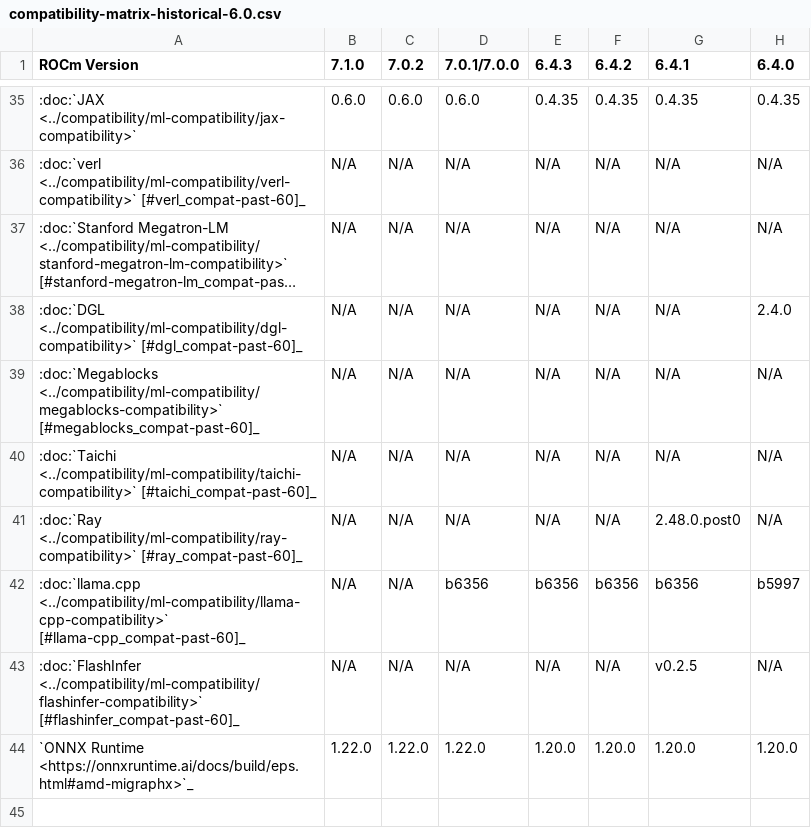
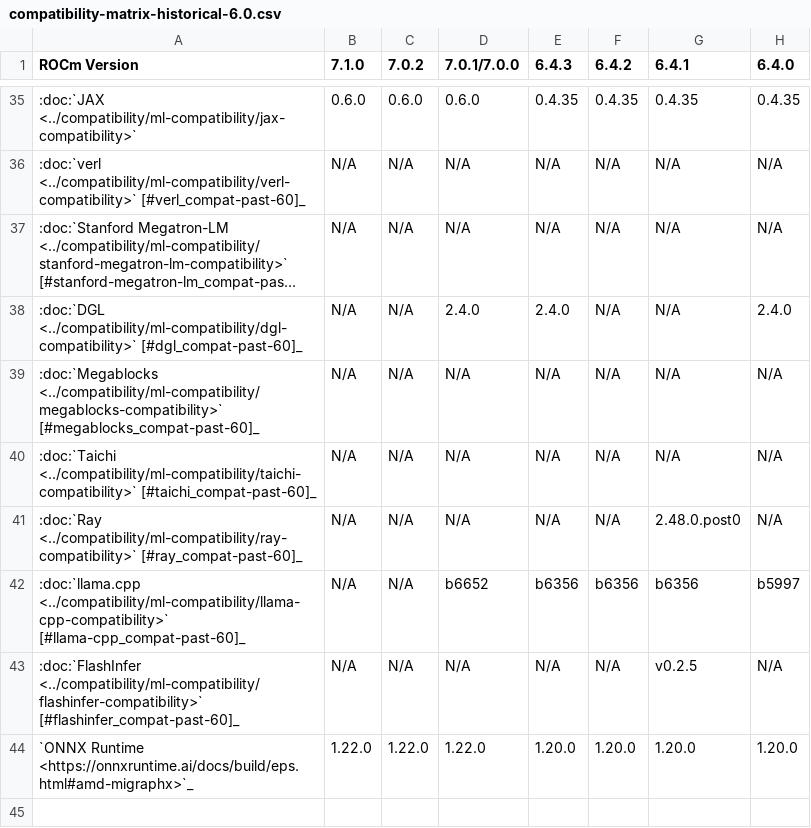
Before and after one commit to prbasyal-amd/ROCm, a CSV file: docs/compatibility/compatibility-matrix-historical-6.0.csv, drawn as a sheet; only a part is shown, gaps mark what is left out; long unchanged cells end in …; the diff names each change by its address in the sheet, - before the commit and + after, or states it on an @@ line.

Commit message:
Docs: frameworks 25.10 - compatibility - DGL and llama.cpp (#5648) (#5649)

```diff
--- a/docs/compatibility/compatibility-matrix-historical-6.0.csv
+++ b/docs/compatibility/compatibility-matrix-historical-6.0.csv
-D38 (7.0.1/7.0.0): N/A
+D38 (7.0.1/7.0.0): 2.4.0
-E38 (6.4.3): N/A
+E38 (6.4.3): 2.4.0
-D42 (7.0.1/7.0.0): b6356
+D42 (7.0.1/7.0.0): b6652
```
Also changed, not shown: 5 other files.
